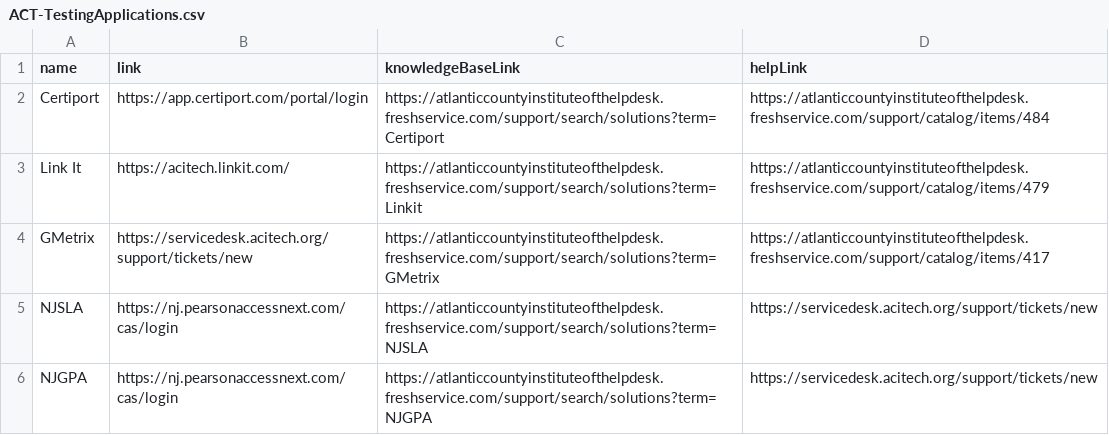
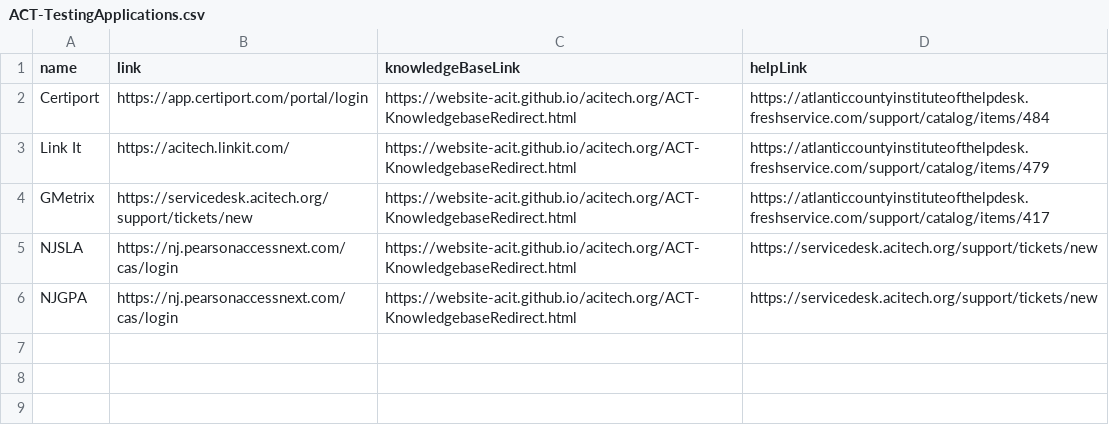
Before and after one commit to website-acit/acitech.org, a CSV file: ACT-TestingApplications.csv, drawn as a sheet.

Commit message:
update testing applications

```diff
--- a/ACT-TestingApplications.csv
+++ b/ACT-TestingApplications.csv
@@ -1,6 +1,6 @@
 name,link,knowledgeBaseLink,helpLink
-Certiport,https://app.certiport.com/portal/login,https://atlanticcountyinstituteofthelpdesk.freshservice.com/support/search/solutions?term=Certiport,https://atlanticcountyinstituteofthelpdesk.freshservice.com/support/catalog/items/484
-Link It,https://acitech.linkit.com/,https://atlanticcountyinstituteofthelpdesk.freshservice.com/support/search/solutions?term=Linkit,https://atlanticcountyinstituteofthelpdesk.freshservice.com/support/catalog/items/479
-GMetrix,https://servicedesk.acitech.org/support/tickets/new,https://atlanticcountyinstituteofthelpdesk.freshservice.com/support/search/solutions?term=GMetrix,https://atlanticcountyinstituteofthelpdesk.freshservice.com/support/catalog/items/417
-NJSLA,https://nj.pearsonaccessnext.com/cas/login,https://atlanticcountyinstituteofthelpdesk.freshservice.com/support/search/solutions?term=NJSLA,https://servicedesk.acitech.org/support/tickets/new
-NJGPA,https://nj.pearsonaccessnext.com/cas/login,https://atlanticcountyinstituteofthelpdesk.freshservice.com/support/search/solutions?term=NJGPA,https://servicedesk.acitech.org/support/tickets/new
+Certiport,https://app.certiport.com/portal/login,https://website-acit.github.io/acitech.org/ACT-KnowledgebaseRedirect.html,https://atlanticcountyinstituteofthelpdesk.freshservice.com/support/catalog/items/484
+Link It,https://acitech.linkit.com/,https://website-acit.github.io/acitech.org/ACT-KnowledgebaseRedirect.html,https://atlanticcountyinstituteofthelpdesk.freshservice.com/support/catalog/items/479
+GMetrix,https://servicedesk.acitech.org/support/tickets/new,https://website-acit.github.io/acitech.org/ACT-KnowledgebaseRedirect.html,https://atlanticcountyinstituteofthelpdesk.freshservice.com/support/catalog/items/417
+NJSLA,https://nj.pearsonaccessnext.com/cas/login,https://website-acit.github.io/acitech.org/ACT-KnowledgebaseRedirect.html,https://servicedesk.acitech.org/support/tickets/new
+NJGPA,https://nj.pearsonaccessnext.com/cas/login,https://website-acit.github.io/acitech.org/ACT-KnowledgebaseRedirect.html,https://servicedesk.acitech.org/support/tickets/new
```
Also changed, not shown: 1 other file.
